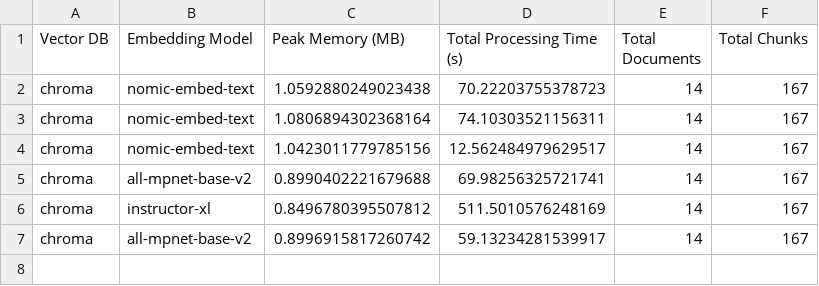
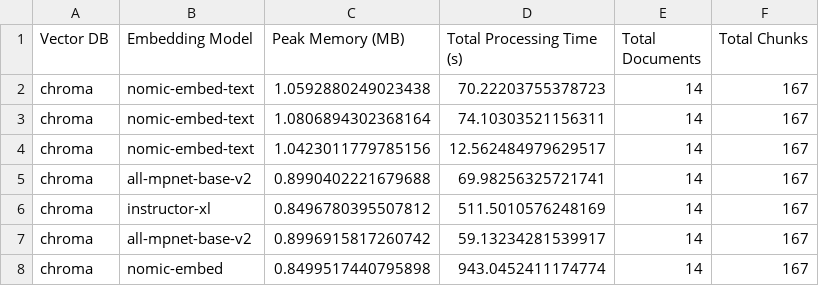
Before and after one commit to mmikanguyen/practical02, a CSV file: src/stats/chroma_processing.csv, drawn as a sheet.

```diff
--- a/src/stats/chroma_processing.csv
+++ b/src/stats/chroma_processing.csv
@@ -7 +7,2 @@ chroma,instructor-xl,0.8496780395507812,511.5010576248169,14,167
 chroma,all-mpnet-base-v2,0.8996915817260742,59.13234281539917,14,167
+chroma,nomic-embed,0.8499517440795898,943.0452411174774,14,167
```
Also changed, not shown: src/stats/mongo_processing.csv, src/stats/mongo_search.csv, 5 other files.
